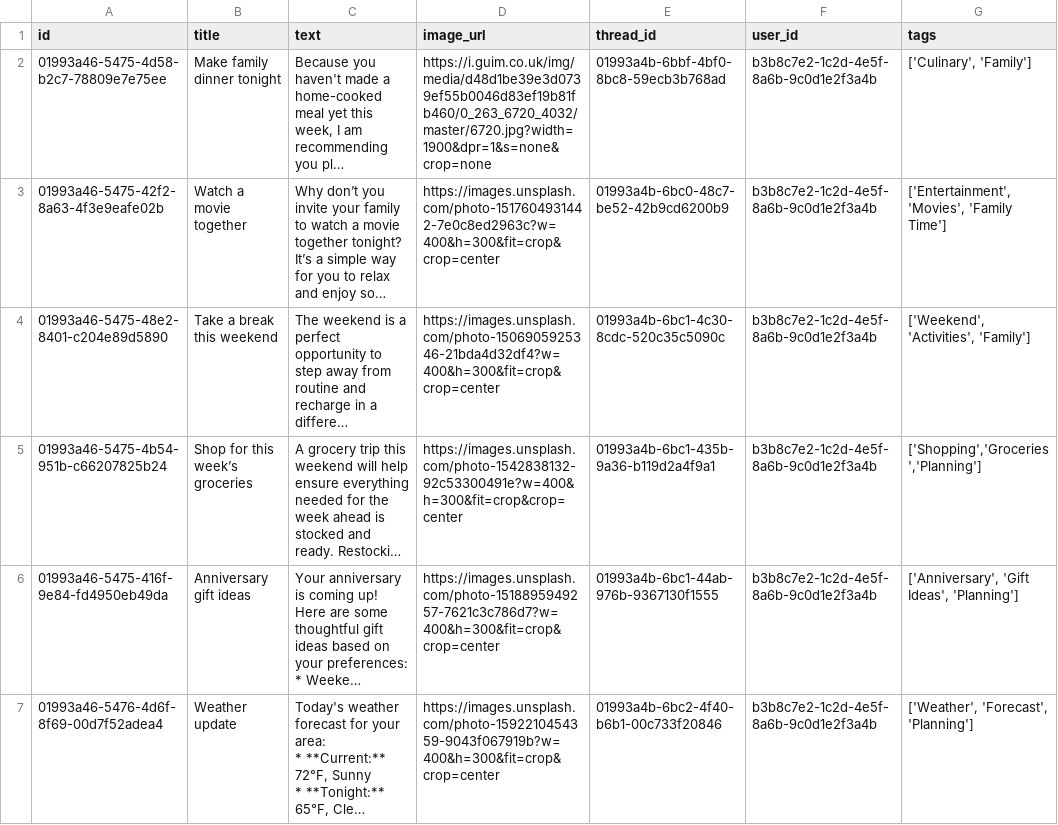
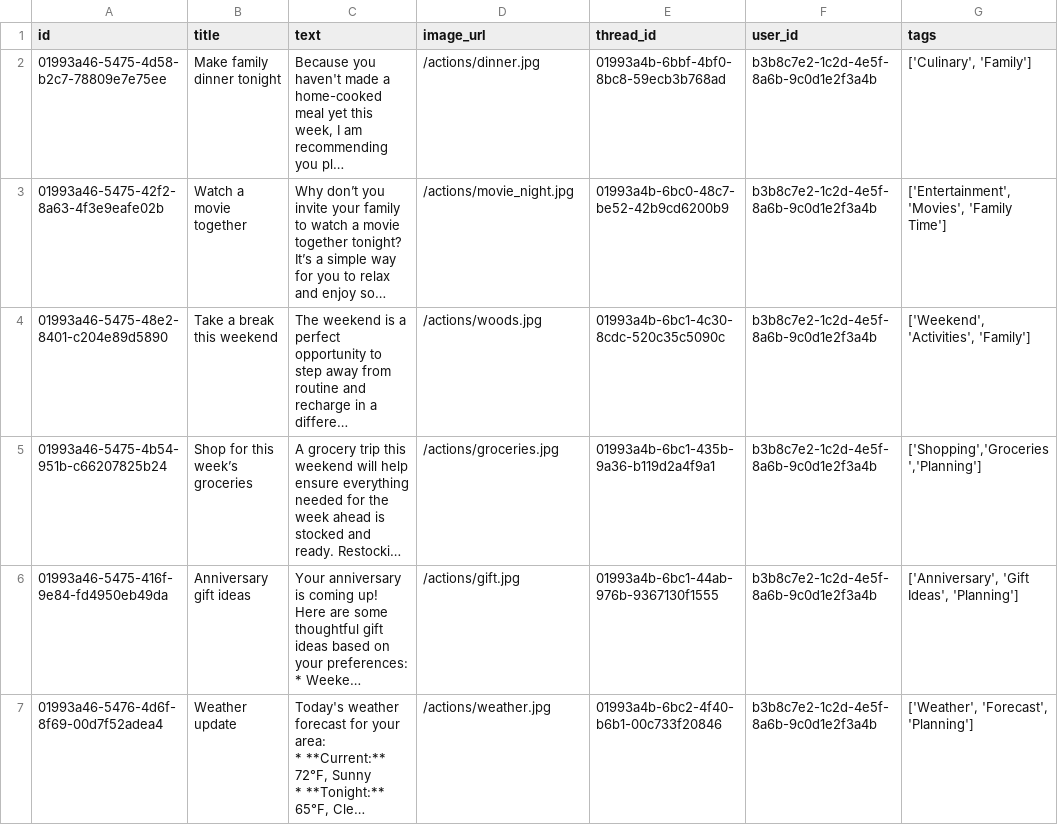
Before and after one commit to bennettchamberlain/Requiemv1, a CSV file: backend/apps/api/scripts/seed-database/js1-data/js1-actions.csv, drawn as a sheet; long unchanged cells end in …; the diff names each change by its address in the sheet, - before the commit and + after, or states it on an @@ line.

Commit message:
Update seed data for action images

```diff
--- a/backend/apps/api/scripts/seed-database/js1-data/js1-actions.csv
+++ b/backend/apps/api/scripts/seed-database/js1-data/js1-actions.csv
-D2 (image_url): https://i.guim.co.uk/img/media/d48d1be39e3d0739ef55b0046d83ef19b81fb460/0_263_6720_4032/master/6720.jpg?width=1900&dpr=1&s=none&crop=none
+D2 (image_url): /actions/dinner.jpg
-D3 (image_url): https://images.unsplash.com/photo-1517604931442-7e0c8ed2963c?w=400&h=300&fit=crop&crop=center
+D3 (image_url): /actions/movie_night.jpg
-D4 (image_url): https://images.unsplash.com/photo-1506905925346-21bda4d32df4?w=400&h=300&fit=crop&crop=center
+D4 (image_url): /actions/woods.jpg
-D5 (image_url): https://images.unsplash.com/photo-1542838132-92c53300491e?w=400&h=300&fit=crop&crop=center
+D5 (image_url): /actions/groceries.jpg
-D6 (image_url): https://images.unsplash.com/photo-1518895949257-7621c3c786d7?w=400&h=300&fit=crop&crop=center
+D6 (image_url): /actions/gift.jpg
-D7 (image_url): https://images.unsplash.com/photo-1592210454359-9043f067919b?w=400&h=300&fit=crop&crop=center
+D7 (image_url): /actions/weather.jpg
```
Also changed, not shown: 6 other files.
